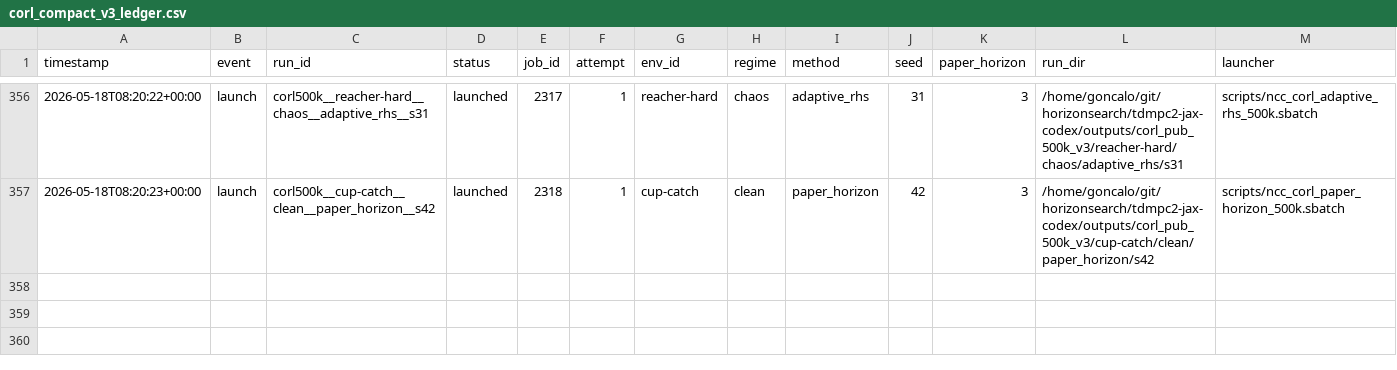
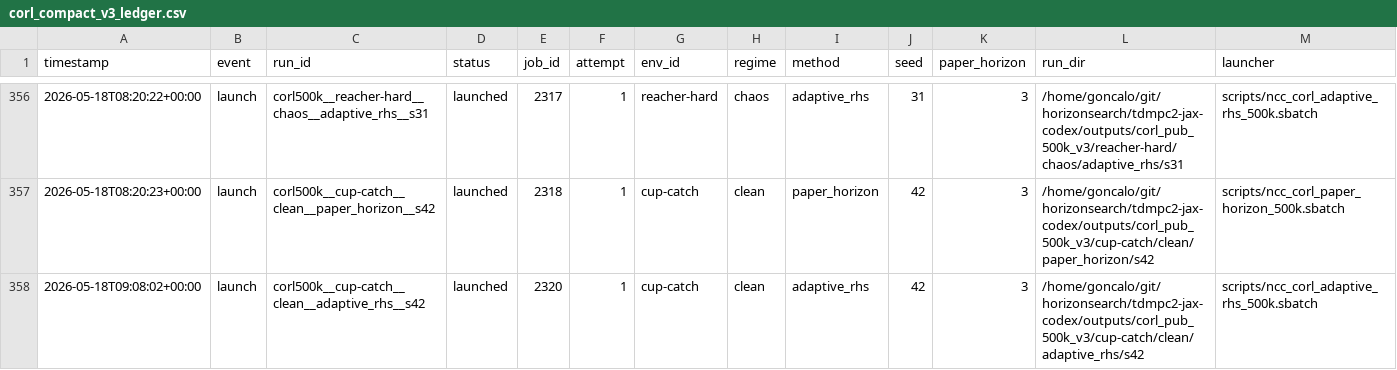
Before and after one commit to gguiomar/tdmpc2-jax, a CSV file: experiments/corl_compact_v3_ledger.csv, drawn as a sheet; only a part is shown, gaps mark what is left out; rows hold the shown columns only; the diff names each change by its address in the sheet, - before the commit and + after, or states it on an @@ line.

Commit message:
Steward update: record 1 launch(es)

```diff
--- a/experiments/corl_compact_v3_ledger.csv
+++ b/experiments/corl_compact_v3_ledger.csv
+row 358: 2026-05-18T09:08:02+00:00 | launch | corl500k__cup-catch__clean__adaptive_rhs__s42 | launched | 2320 | 1 | cup-catch | clean | adaptive_rhs | 42 | 3 | /home/goncalo/git/horizonsearch/tdmpc2-jax-codex/outputs/corl_pub_500k_v3/cup-catch/clean/adaptive_rhs/s42 | scripts/ncc_corl_adaptive_rhs_500k.sbatch
```
